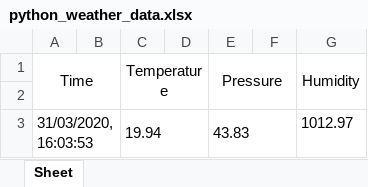
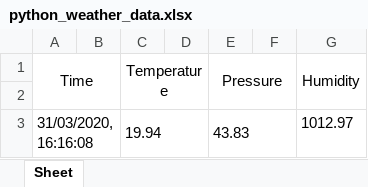
Before and after one commit to Dyskal/Station-Meteo-ISN, an Excel workbook: python_weather_data.xlsx, sheet Sheet, drawn as a sheet; values as stored, in another font and other column widths than the file's, no borders; the diff names each change by its address in the sheet, - before the commit and + after, or states it on an @@ line.

```diff
--- a/python_weather_data.xlsx (sheet Sheet)
+++ b/python_weather_data.xlsx (sheet Sheet)
-A3 (Time): 31/03/2020, 16:03:53
+A3 (Time): 31/03/2020, 16:16:08
```
Also changed, not shown: 1 other file.
